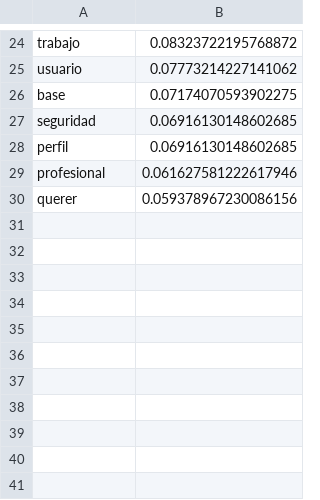
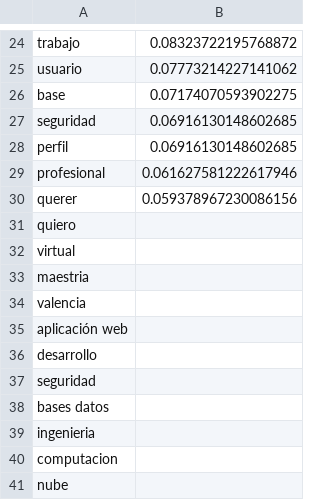
Before and after one commit to DanielVargas99/Trabajo-de-grado, a CSV file: Transcripciones/BecasQuiero/PDF13.txt.csv, drawn as a sheet; only a part is shown, gaps mark what is left out; the diff names each change by its address in the sheet, - before the commit and + after, or states it on an @@ line.

```diff
--- a/Transcripciones/BecasQuiero/PDF13.txt.csv
+++ b/Transcripciones/BecasQuiero/PDF13.txt.csv
+row 31: quiero
+row 32: virtual
+row 33: maestria
+row 34: valencia
+row 35: aplicación web
+row 36: desarrollo
+row 37: seguridad
+row 38: bases datos
+row 39: ingenieria
+row 40: computacion
+row 41: nube
```
Also changed, not shown: Transcripciones/gla.ac.ukpostgradua/Pagina56.txt.csv, Transcripciones/gla.ac.ukpostgradua/Pagina57.txt.csv, 45 other files.
